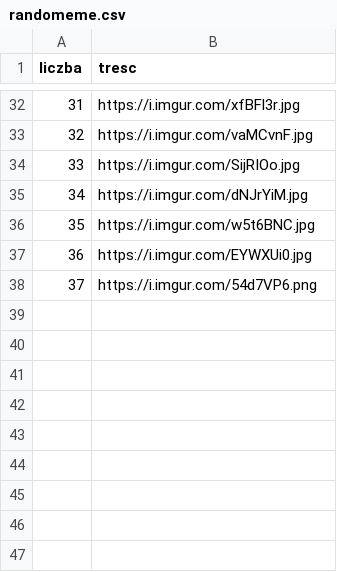
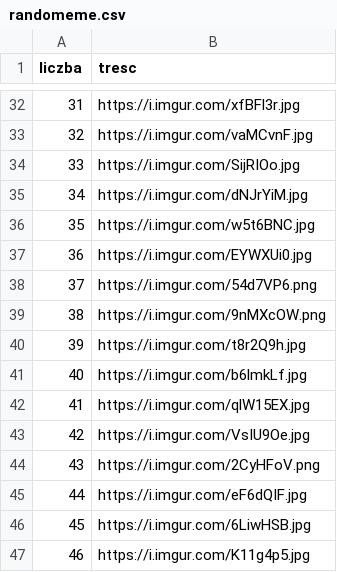
Before and after one commit to ocelothe/czarnkobot-discord, a CSV file: BotData/sheets/randomeme.csv, drawn as a sheet; only a part is shown, gaps mark what is left out.

```diff
--- a/BotData/sheets/randomeme.csv
+++ b/BotData/sheets/randomeme.csv
@@ -38 +38,10 @@ liczba,tresc
 37,https://i.imgur.com/54d7VP6.png
+38,https://i.imgur.com/9nMXcOW.png
+39,https://i.imgur.com/t8r2Q9h.jpg
+40,https://i.imgur.com/b6lmkLf.jpg
+41,https://i.imgur.com/qlW15EX.jpg
+42,https://i.imgur.com/VsIU9Oe.jpg
+43,https://i.imgur.com/2CyHFoV.png
+44,https://i.imgur.com/eF6dQIF.jpg
+45,https://i.imgur.com/6LiwHSB.jpg
+46,https://i.imgur.com/K11g4p5.jpg
```
Also changed, not shown: 8ball - sheet1.csv, BotData/sheets/8ball - sheet1.csv, 9 other files.
